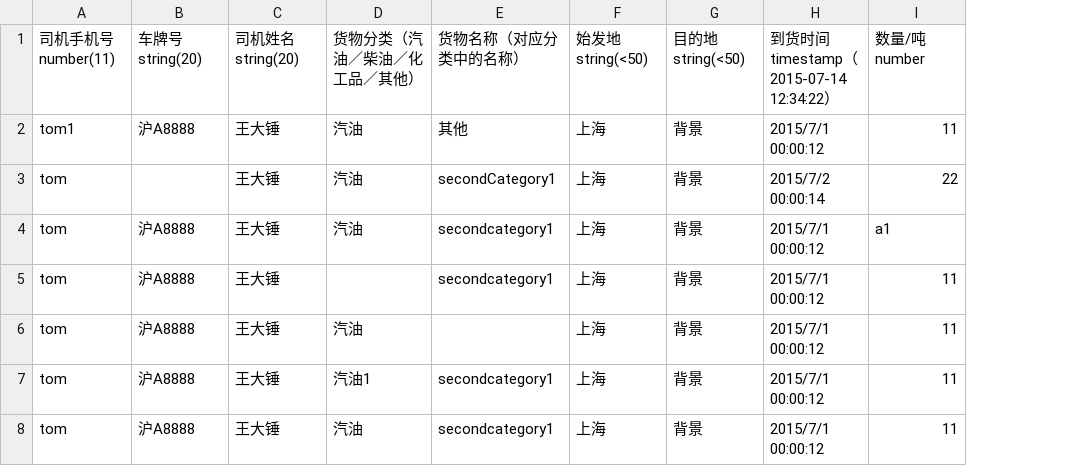
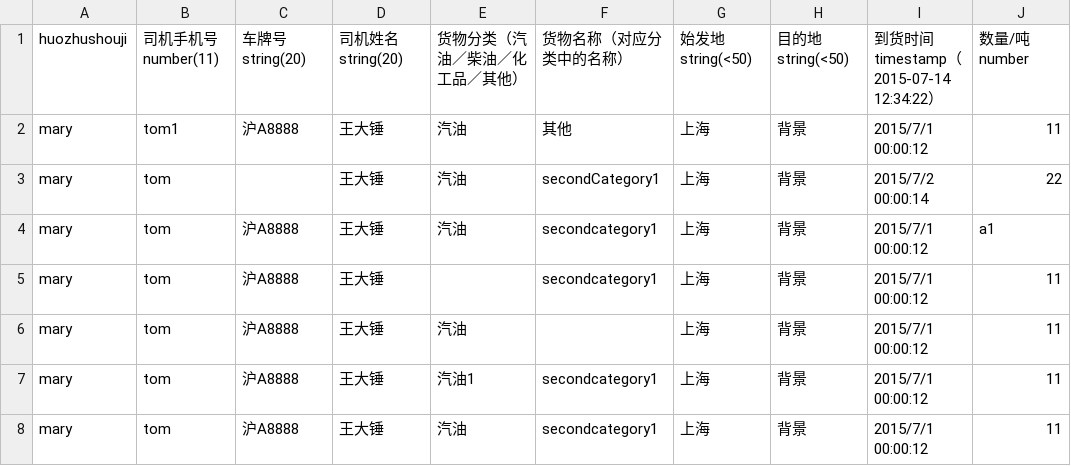
Before and after one commit to zodiake/zhonghuaapp, a CSV file: csv/1.csv, drawn as a sheet; the diff names each change by its address in the sheet, - before the commit and + after, or states it on an @@ line.

```diff
--- a/csv/1.csv
+++ b/csv/1.csv
+column A, rows 1-8: huozhushouji | mary | mary | mary | mary | mary | mary | mary
```
Also changed, not shown: 3 other files.
